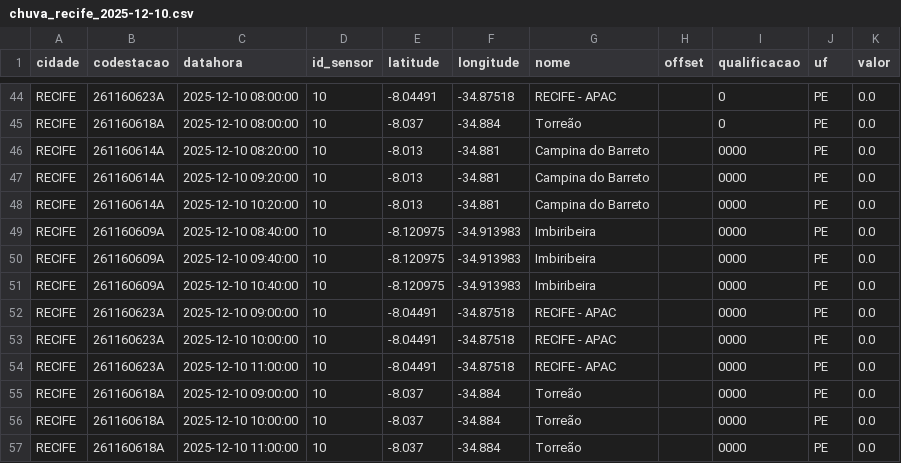
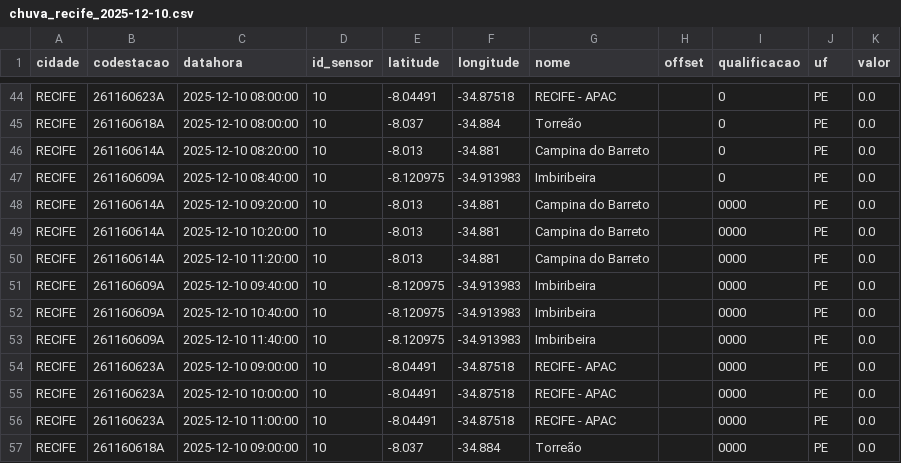
Before and after one commit to RafaellaB/Diagramas-de-risco-din-mico_01, a CSV file: chuva_recife_2025-12-10.csv, drawn as a sheet; only a part is shown, gaps mark what is left out; the shorter side is filled out with more unchanged rows.

```diff
--- a/chuva_recife_2025-12-10.csv
+++ b/chuva_recife_2025-12-10.csv
@@ -45,8 +45,10 @@ RECIFE,261160623A,2025-12-10 08:00:00,10,-8.04491,-34.87518,RECIFE - APAC,,0,PE,
 RECIFE,261160618A,2025-12-10 08:00:00,10,-8.037,-34.884,Torreão,,0,PE,0.0
-RECIFE,261160614A,2025-12-10 08:20:00,10,-8.013,-34.881,Campina do Barreto,,0000,PE,0.0
+RECIFE,261160614A,2025-12-10 08:20:00,10,-8.013,-34.881,Campina do Barreto,,0,PE,0.0
+RECIFE,261160609A,2025-12-10 08:40:00,10,-8.120975,-34.913983,Imbiribeira,,0,PE,0.0
 RECIFE,261160614A,2025-12-10 09:20:00,10,-8.013,-34.881,Campina do Barreto,,0000,PE,0.0
 RECIFE,261160614A,2025-12-10 10:20:00,10,-8.013,-34.881,Campina do Barreto,,0000,PE,0.0
-RECIFE,261160609A,2025-12-10 08:40:00,10,-8.120975,-34.913983,Imbiribeira,,0000,PE,0.0
+RECIFE,261160614A,2025-12-10 11:20:00,10,-8.013,-34.881,Campina do Barreto,,0000,PE,0.0
 RECIFE,261160609A,2025-12-10 09:40:00,10,-8.120975,-34.913983,Imbiribeira,,0000,PE,0.0
 RECIFE,261160609A,2025-12-10 10:40:00,10,-8.120975,-34.913983,Imbiribeira,,0000,PE,0.0
+RECIFE,261160609A,2025-12-10 11:40:00,10,-8.120975,-34.913983,Imbiribeira,,0000,PE,0.0
 RECIFE,261160623A,2025-12-10 09:00:00,10,-8.04491,-34.87518,RECIFE - APAC,,0000,PE,0.0
```
